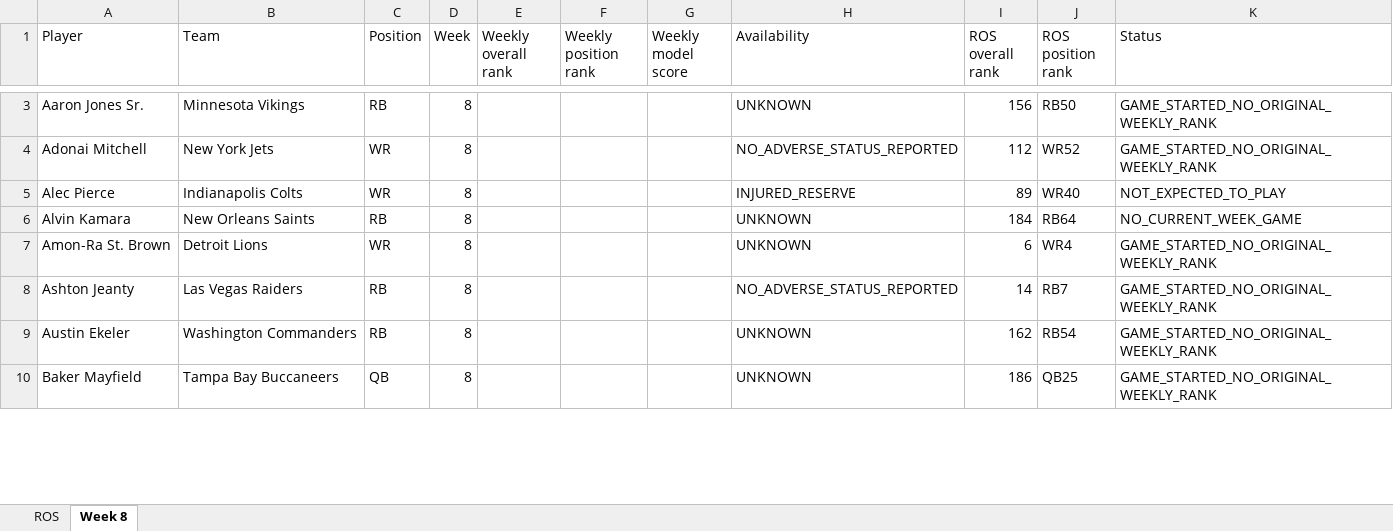
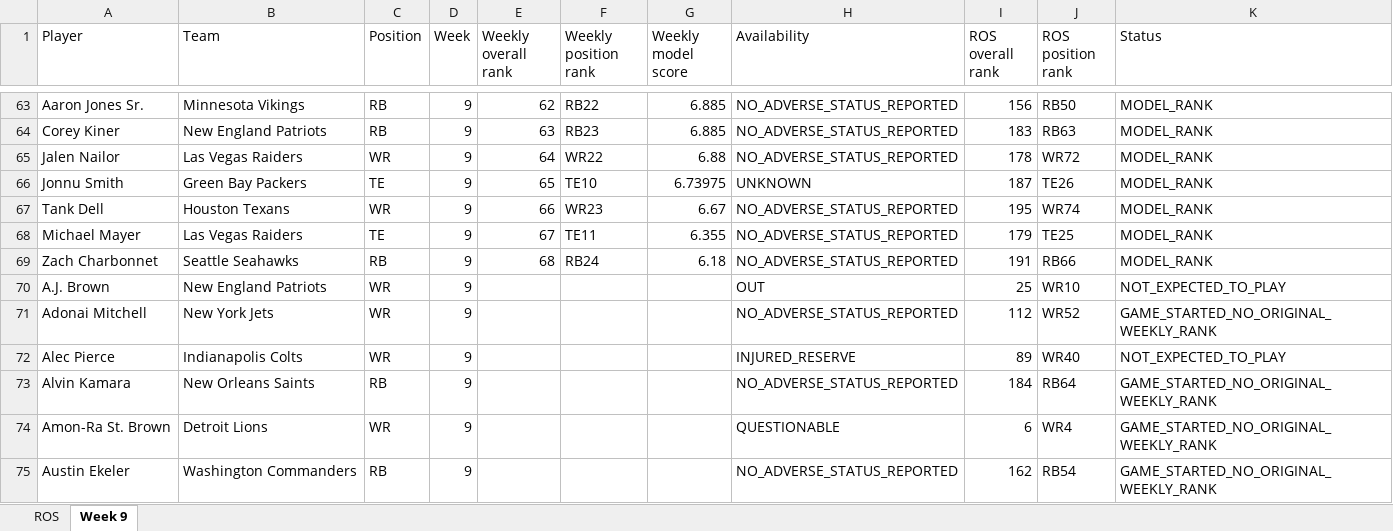
Before and after one commit to brandonlowery013-glitch/-fantasy-2026-player-comparison-, an Excel workbook: exports/fantasy-2026-current.xlsx, sheet Week 9, drawn as a sheet; only a part is shown, gaps mark what is left out; values as stored, in another font and other column widths than the file's, no borders; removed rows and columns are numbered as before the commit, all else as after; the diff covers the shown part only; the diff names each change by its address in the sheet, - before the commit and + after, or states it on an @@ line.

```diff
--- a/exports/fantasy-2026-current.xlsx (sheet Week 9)
+++ b/exports/fantasy-2026-current.xlsx (sheet Week 9)
-sheet tab: Week 8
+sheet tab: Week 9
-D63 (Week): 8
+D63 (Week): 9
-E63 (Weekly overall rank): (empty)
+E63 (Weekly overall rank): 62
-F63 (Weekly position rank): (empty)
+F63 (Weekly position rank): RB22
-G63 (Weekly model score): (empty)
+G63 (Weekly model score): 6.885
-H63 (Availability): UNKNOWN
+H63 (Availability): NO_ADVERSE_STATUS_REPORTED
-K63 (Status): GAME_STARTED_NO_ORIGINAL_WEEKLY_RANK
+K63 (Status): MODEL_RANK
+row 64: Corey Kiner | New England Patriots | RB | 9 | 63 | RB23 | 6.885 | NO_ADVERSE_STATUS_REPORTED | 183 | RB63 | MODEL_RANK
+row 65: Jalen Nailor | Las Vegas Raiders | WR | 9 | 64 | WR22 | 6.88 | NO_ADVERSE_STATUS_REPORTED | 178 | WR72 | MODEL_RANK
+row 66: Jonnu Smith | Green Bay Packers | TE | 9 | 65 | TE10 | 6.73975 | UNKNOWN | 187 | TE26 | MODEL_RANK
+row 67: Tank Dell | Houston Texans | WR | 9 | 66 | WR23 | 6.67 | NO_ADVERSE_STATUS_REPORTED | 195 | WR74 | MODEL_RANK
+row 68: Michael Mayer | Las Vegas Raiders | TE | 9 | 67 | TE11 | 6.355 | NO_ADVERSE_STATUS_REPORTED | 179 | TE25 | MODEL_RANK
+row 69: Zach Charbonnet | Seattle Seahawks | RB | 9 | 68 | RB24 | 6.18 | NO_ADVERSE_STATUS_REPORTED | 191 | RB66 | MODEL_RANK
+row 70: A.J. Brown | New England Patriots | WR | 9 |  |  |  | OUT | 25 | WR10 | NOT_EXPECTED_TO_PLAY
-D71:D74 (Week): 8
+D71:D74 (Week): 9
-H73 (Availability): UNKNOWN
+H73 (Availability): NO_ADVERSE_STATUS_REPORTED
-K73 (Status): NO_CURRENT_WEEK_GAME
+K73 (Status): GAME_STARTED_NO_ORIGINAL_WEEKLY_RANK
-H74 (Availability): UNKNOWN
+H74 (Availability): QUESTIONABLE
-row 8: Ashton Jeanty | Las Vegas Raiders | RB | 8 |  |  |  | NO_ADVERSE_STATUS_REPORTED | 14 | RB7 | GAME_STARTED_NO_ORIGINAL_WEEKLY_RANK
-D75 (Week): 8
+D75 (Week): 9
-H75 (Availability): UNKNOWN
+H75 (Availability): NO_ADVERSE_STATUS_REPORTED
-row 10: Baker Mayfield | Tampa Bay Buccaneers | QB | 8 |  |  |  | UNKNOWN | 186 | QB25 | GAME_STARTED_NO_ORIGINAL_WEEKLY_RANK
```
Also changed, not shown: 61 added rows, 66 removed rows and 217 edited cells elsewhere in this sheet, 29 other files.
